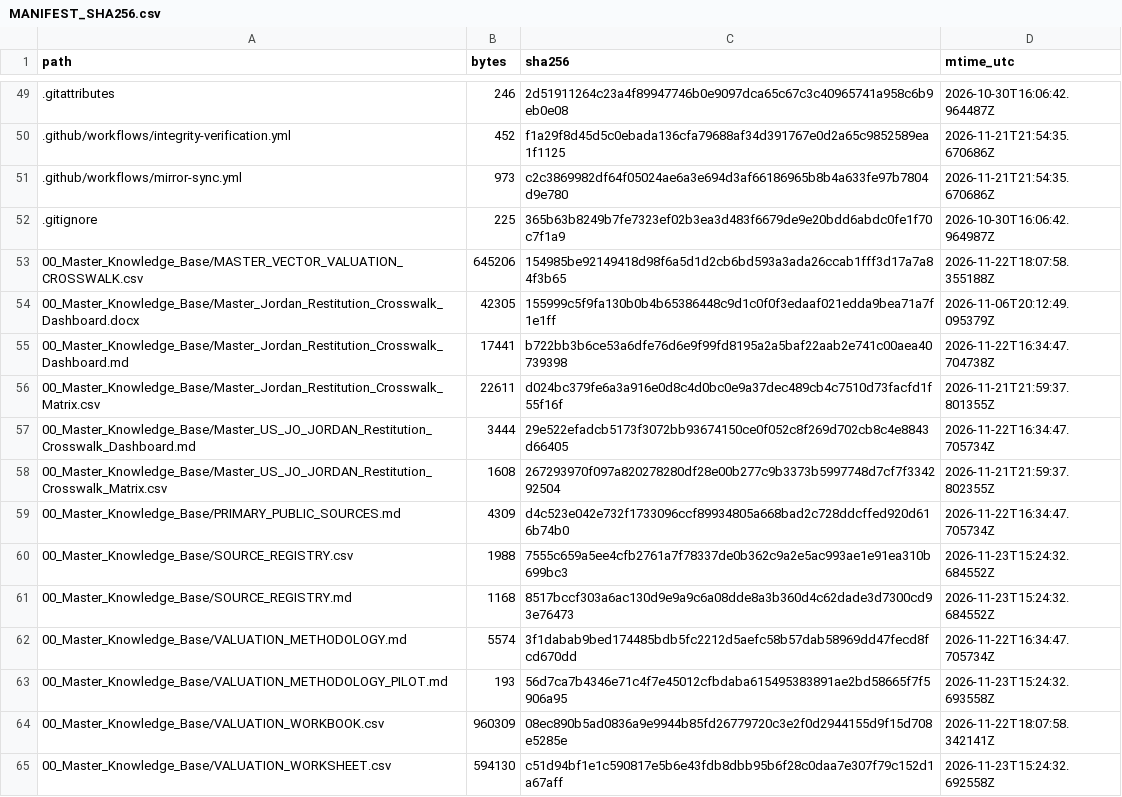
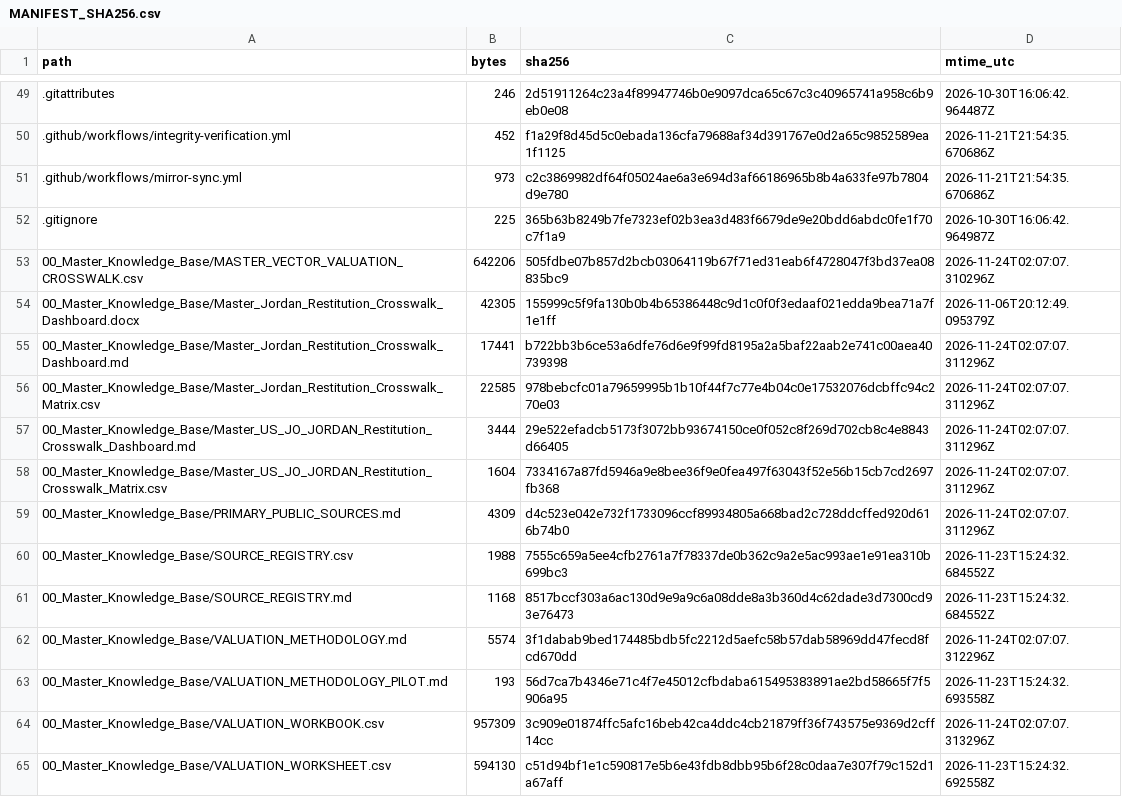
Before and after one commit to GlobalRestitutionAlliance/asia-us-jo-jordan-master-litigation, a CSV file: 99_Archives_and_Manifests/MANIFEST_SHA256.csv, drawn as a sheet; only a part is shown, gaps mark what is left out; the diff covers the shown part only.

Commit message:
QA-FIX: normalize citation gates, restore decontamination placeholders, refresh integrity manifests

```diff
--- a/99_Archives_and_Manifests/MANIFEST_SHA256.csv
+++ b/99_Archives_and_Manifests/MANIFEST_SHA256.csv
@@ -52,14 +52,14 @@ path,bytes,sha256,mtime_utc
 .gitignore,225,365b63b8249b7fe7323ef02b3ea3d483f6679de9e20bdd6abdc0fe1f70c7f1a9,2026-10-30T16:06:42.964987Z
-00_Master_Knowledge_Base/MASTER_VECTOR_VALUATION_CROSSWALK.csv,645206,154985be92149418d98f6a5d1d2cb6bd593a3ada26ccab1fff3d17a7a84f3b65,2026-11-22T18:07:58.355188Z
+00_Master_Knowledge_Base/MASTER_VECTOR_VALUATION_CROSSWALK.csv,642206,505fdbe07b857d2bcb03064119b67f71ed31eab6f4728047f3bd37ea08835bc9,2026-11-24T02:07:07.310296Z
 00_Master_Knowledge_Base/Master_Jordan_Restitution_Crosswalk_Dashboard.docx,42305,155999c5f9fa130b0b4b65386448c9d1c0f0f3edaaf021edda9bea71a7f1e1ff,2026-11-06T20:12:49.095379Z
-00_Master_Knowledge_Base/Master_Jordan_Restitution_Crosswalk_Dashboard.md,17441,b722bb3b6ce53a6dfe76d6e9f99fd8195a2a5baf22aab2e741c00aea40739398,2026-11-22T16:34:47.704738Z
-00_Master_Knowledge_Base/Master_Jordan_Restitution_Crosswalk_Matrix.csv,22611,d024bc379fe6a3a916e0d8c4d0bc0e9a37dec489cb4c7510d73facfd1f55f16f,2026-11-21T21:59:37.801355Z
-00_Master_Knowledge_Base/Master_US_JO_JORDAN_Restitution_Crosswalk_Dashboard.md,3444,29e522efadcb5173f3072bb93674150ce0f052c8f269d702cb8c4e8843d66405,2026-11-22T16:34:47.705734Z
-00_Master_Knowledge_Base/Master_US_JO_JORDAN_Restitution_Crosswalk_Matrix.csv,1608,267293970f097a820278280df28e00b277c9b3373b5997748d7cf7f334292504,2026-11-21T21:59:37.802355Z
-00_Master_Knowledge_Base/PRIMARY_PUBLIC_SOURCES.md,4309,d4c523e042e732f1733096ccf89934805a668bad2c728ddcffed920d616b74b0,2026-11-22T16:34:47.705734Z
+00_Master_Knowledge_Base/Master_Jordan_Restitution_Crosswalk_Dashboard.md,17441,b722bb3b6ce53a6dfe76d6e9f99fd8195a2a5baf22aab2e741c00aea40739398,2026-11-24T02:07:07.311296Z
+00_Master_Knowledge_Base/Master_Jordan_Restitution_Crosswalk_Matrix.csv,22585,978bebcfc01a79659995b1b10f44f7c77e4b04c0e17532076dcbffc94c270e03,2026-11-24T02:07:07.311296Z
+00_Master_Knowledge_Base/Master_US_JO_JORDAN_Restitution_Crosswalk_Dashboard.md,3444,29e522efadcb5173f3072bb93674150ce0f052c8f269d702cb8c4e8843d66405,2026-11-24T02:07:07.311296Z
+00_Master_Knowledge_Base/Master_US_JO_JORDAN_Restitution_Crosswalk_Matrix.csv,1604,7334167a87fd5946a9e8bee36f9e0fea497f63043f52e56b15cb7cd2697fb368,2026-11-24T02:07:07.311296Z
+00_Master_Knowledge_Base/PRIMARY_PUBLIC_SOURCES.md,4309,d4c523e042e732f1733096ccf89934805a668bad2c728ddcffed920d616b74b0,2026-11-24T02:07:07.311296Z
 00_Master_Knowledge_Base/SOURCE_REGISTRY.csv,1988,7555c659a5ee4cfb2761a7f78337de0b362c9a2e5ac993ae1e91ea310b699bc3,2026-11-23T15:24:32.684552Z
 00_Master_Knowledge_Base/SOURCE_REGISTRY.md,1168,8517bccf303a6ac130d9e9a9c6a08dde8a3b360d4c62dade3d7300cd93e76473,2026-11-23T15:24:32.684552Z
-00_Master_Knowledge_Base/VALUATION_METHODOLOGY.md,5574,3f1dabab9bed174485bdb5fc2212d5aefc58b57dab58969dd47fecd8fcd670dd,2026-11-22T16:34:47.705734Z
+00_Master_Knowledge_Base/VALUATION_METHODOLOGY.md,5574,3f1dabab9bed174485bdb5fc2212d5aefc58b57dab58969dd47fecd8fcd670dd,2026-11-24T02:07:07.312296Z
 00_Master_Knowledge_Base/VALUATION_METHODOLOGY_PILOT.md,193,56d7ca7b4346e71c4f7e45012cfbdaba615495383891ae2bd58665f7f5906a95,2026-11-23T15:24:32.693558Z
-00_Master_Knowledge_Base/VALUATION_WORKBOOK.csv,960309,08ec890b5ad0836a9e9944b85fd26779720c3e2f0d2944155d9f15d708e5285e,2026-11-22T18:07:58.342141Z
+00_Master_Knowledge_Base/VALUATION_WORKBOOK.csv,957309,3c909e01874ffc5afc16beb42ca4ddc4cb21879ff36f743575e9369d2cff14cc,2026-11-24T02:07:07.313296Z
 00_Master_Knowledge_Base/VALUATION_WORKSHEET.csv,594130,c51d94bf1e1c590817e5b6e43fdb8dbb95b6f28c0daa7e307f79c152d1a67aff,2026-11-23T15:24:32.692558Z
```
Also changed, not shown: 21 edited cells elsewhere in this file, 1 other file.
